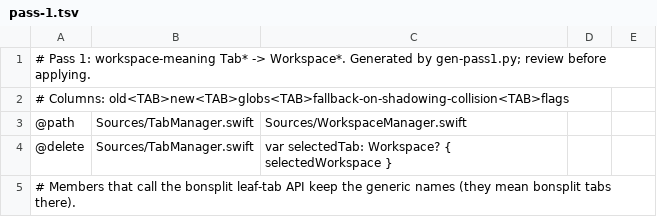
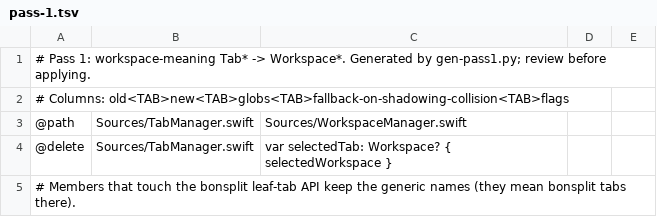
Before and after one commit to Stage-11-Agentics/c11, a TSV file: scripts/vocab-rename/pass-1.tsv, drawn as a sheet; only a part is shown; the diff covers the shown part only.

```diff
--- a/scripts/vocab-rename/pass-1.tsv
+++ b/scripts/vocab-rename/pass-1.tsv
@@ -4,2 +4,2 @@
 @delete	Sources/TabManager.swift	var selectedTab: Workspace? { selectedWorkspace }
-# Members that call the bonsplit leaf-tab API keep the generic names (they mean bonsplit tabs there).
+# Members that touch the bonsplit leaf-tab API keep the generic names (they mean bonsplit tabs there).
```
Also changed, not shown: 4 edited cells elsewhere in this file, 10 other files.
